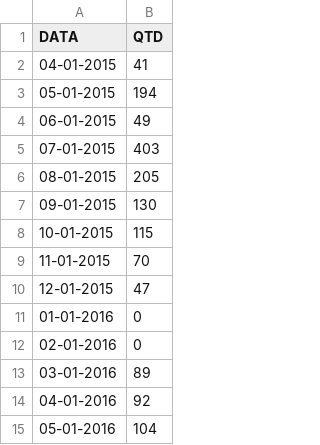
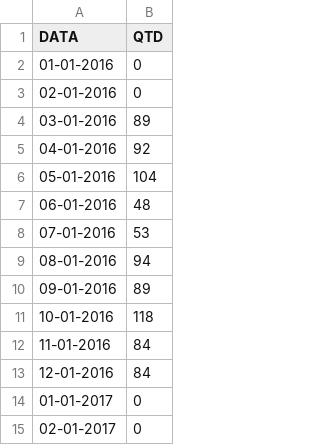
Before and after one commit to MaxwellPaparelli/Time_Series, a CSV file: OM01Emer.csv, drawn as a sheet; only a part is shown; the shorter side is filled out with more unchanged rows; the diff names each change by its address in the sheet, - before the commit and + after, or states it on an @@ line.

Commit message:
Update OM01Emer.csv

```diff
--- a/OM01Emer.csv
+++ b/OM01Emer.csv
-row 2: 04-01-2015 | 41
-row 3: 05-01-2015 | 194
-row 4: 06-01-2015 | 49
-row 5: 07-01-2015 | 403
-row 6: 08-01-2015 | 205
-row 7: 09-01-2015 | 130
-row 8: 10-01-2015 | 115
-row 9: 11-01-2015 | 70
-row 10: 12-01-2015 | 47
```
